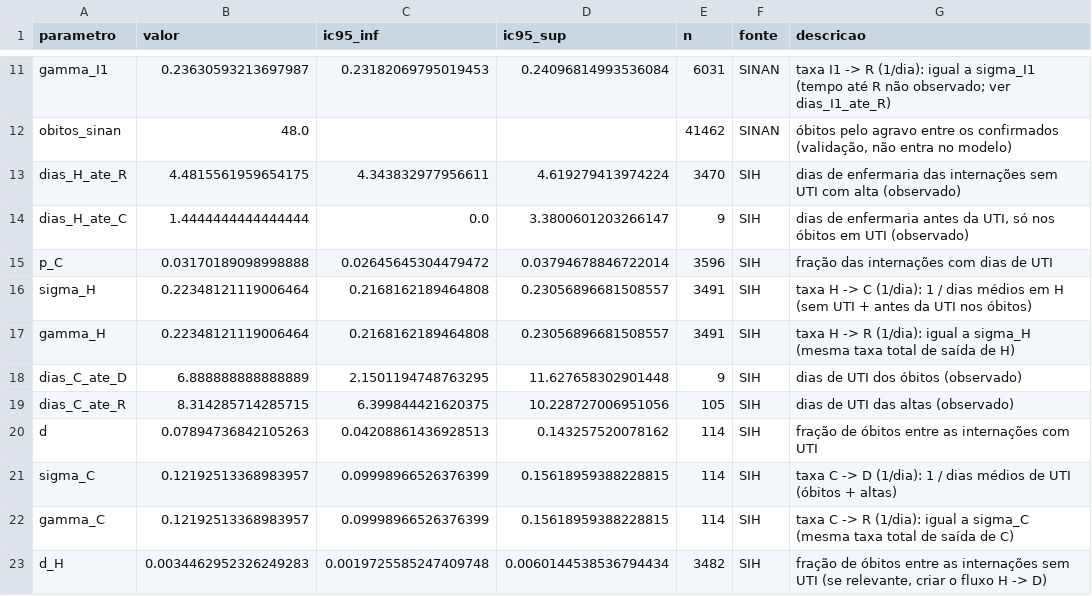
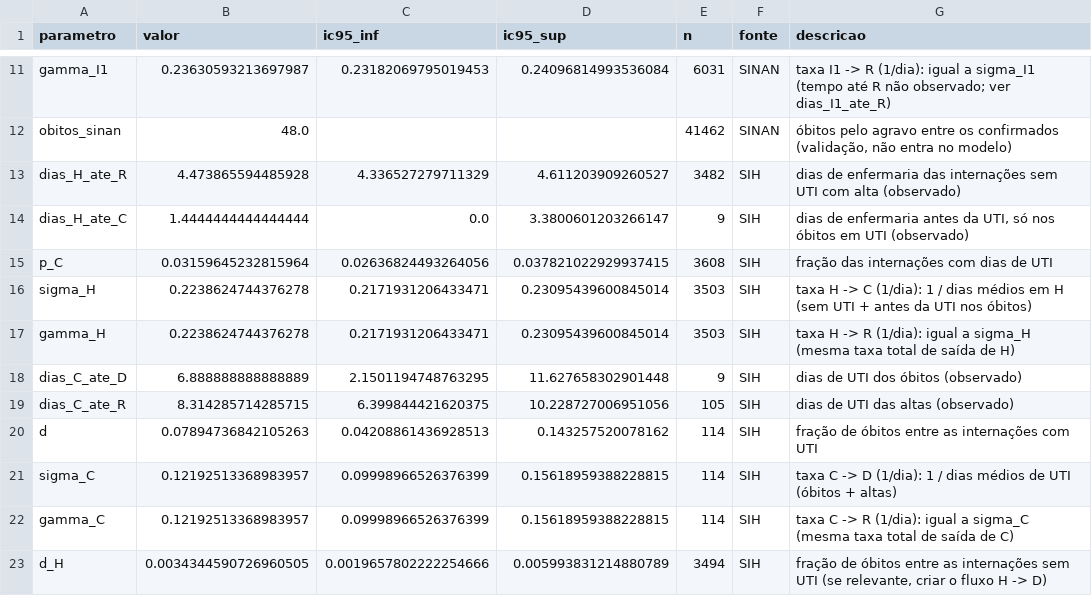
Before and after one commit to guimatera/Modelagem-SEIRS-para-simular-evolucao-da-COVID-19, a CSV file: dados/resultados/hospitalar/parametros_hospitalares.csv, drawn as a sheet; only a part is shown, gaps mark what is left out.

Commit message:
Bugfix: Troca de  interpolação por histopolação dos dados das séries históricas de óbitos e nascimentos no Brasil.

```diff
--- a/dados/resultados/hospitalar/parametros_hospitalares.csv
+++ b/dados/resultados/hospitalar/parametros_hospitalares.csv
@@ -12,7 +12,7 @@ gamma_I1;0.23630593213697987;0.23182069795019453;0.24096814993536084;6031;SINAN;
 obitos_sinan;48.0;;;41462;SINAN;óbitos pelo agravo entre os confirmados (validação, não entra no modelo)
-dias_H_ate_R;4.4815561959654175;4.343832977956611;4.619279413974224;3470;SIH;dias de enfermaria das internações sem UTI com alta (observado)
+dias_H_ate_R;4.473865594485928;4.336527279711329;4.611203909260527;3482;SIH;dias de enfermaria das internações sem UTI com alta (observado)
 dias_H_ate_C;1.4444444444444444;0.0;3.3800601203266147;9;SIH;dias de enfermaria antes da UTI, só nos óbitos em UTI (observado)
-p_C;0.03170189098998888;0.02645645304479472;0.03794678846722014;3596;SIH;fração das internações com dias de UTI
-sigma_H;0.22348121119006464;0.2168162189464808;0.23056896681508557;3491;SIH;taxa H -> C (1/dia): 1 / dias médios em H (sem UTI + antes da UTI nos óbitos)
-gamma_H;0.22348121119006464;0.2168162189464808;0.23056896681508557;3491;SIH;taxa H -> R (1/dia): igual a sigma_H (mesma taxa total de saída de H)
+p_C;0.03159645232815964;0.02636824493264056;0.037821022929937415;3608;SIH;fração das internações com dias de UTI
+sigma_H;0.2238624744376278;0.2171931206433471;0.23095439600845014;3503;SIH;taxa H -> C (1/dia): 1 / dias médios em H (sem UTI + antes da UTI nos óbitos)
+gamma_H;0.2238624744376278;0.2171931206433471;0.23095439600845014;3503;SIH;taxa H -> R (1/dia): igual a sigma_H (mesma taxa total de saída de H)
 dias_C_ate_D;6.888888888888889;2.1501194748763295;11.627658302901448;9;SIH;dias de UTI dos óbitos (observado)
@@ -22,2 +22,2 @@ sigma_C;0.12192513368983957;0.09998966526376399;0.15618959388228815;114;SIH;taxa
 gamma_C;0.12192513368983957;0.09998966526376399;0.15618959388228815;114;SIH;taxa C -> R (1/dia): igual a sigma_C (mesma taxa total de saída de C)
-d_H;0.0034462952326249283;0.0019725585247409748;0.0060144538536794434;3482;SIH;fração de óbitos entre as internações sem UTI (se relevante, criar o fluxo H -> D)
+d_H;0.0034344590726960505;0.0019657802222254666;0.005993831214880789;3494;SIH;fração de óbitos entre as internações sem UTI (se relevante, criar o fluxo H -> D)
```
Also changed, not shown: dados/resultados/hospitalar/parametros_hospitalares_por_ano.csv, 31 other files.
